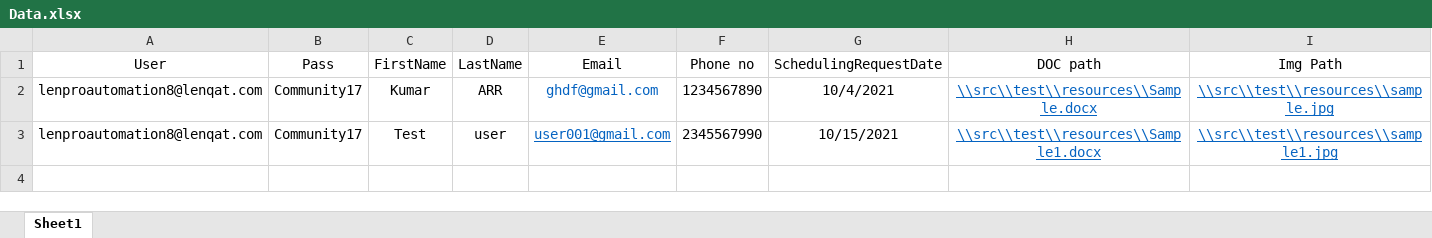
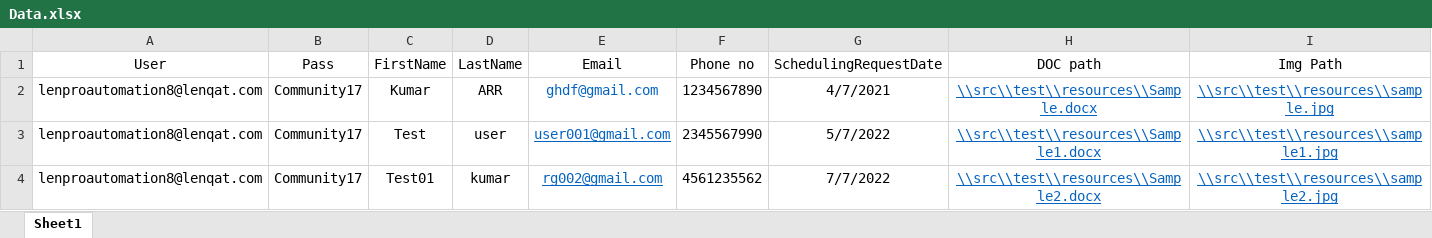
Before and after one commit to RogithRaj/Lennvox, an Excel workbook: target/test-classes/Data.xlsx, sheet Sheet1, drawn as a sheet; values as stored, in another font and other column widths than the file's, no borders; the diff names each change by its address in the sheet, - before the commit and + after, or states it on an @@ line.

```diff
--- a/target/test-classes/Data.xlsx (sheet Sheet1)
+++ b/target/test-classes/Data.xlsx (sheet Sheet1)
-G2 (SchedulingRequestDate): 10/4/2021
+G2 (SchedulingRequestDate): 4/7/2021
-G3 (SchedulingRequestDate): 10/15/2021
+G3 (SchedulingRequestDate): 5/7/2022
+row 4: lenproautomation8@lenqat.com | Community17 | Test01 | kumar | rg002@gmail.com | 4561235562 | 7/7/2022 | \\src\\test\\resources\\Sample2.docx | \\src\\test\\resources\\sample2.jpg
```
Also changed, not shown: 20 other files.
